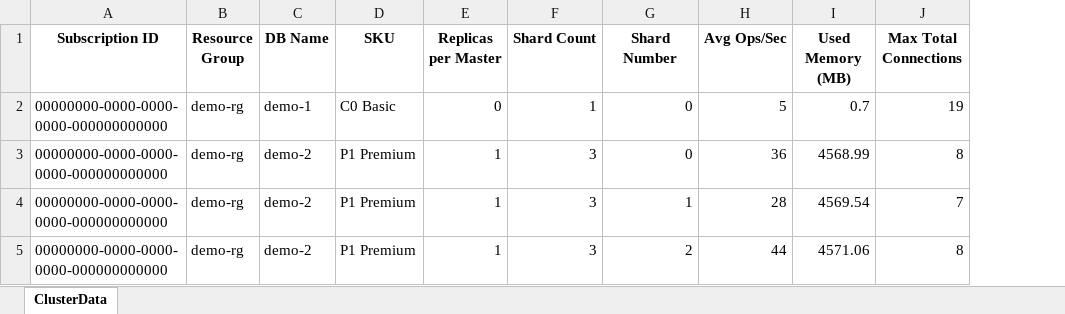
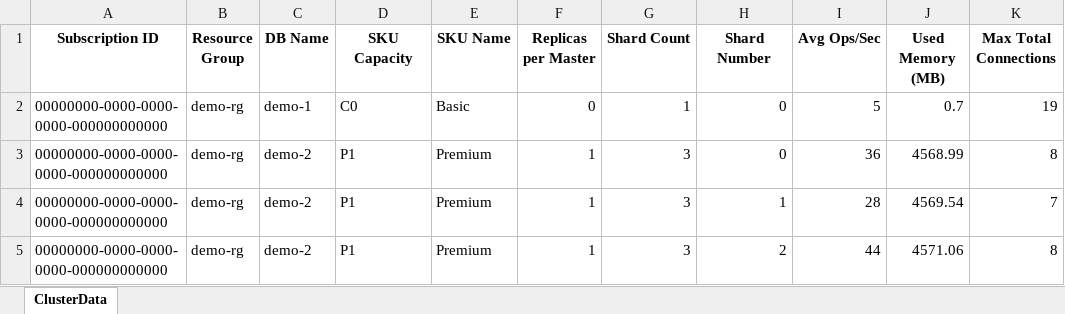
Before and after one commit to Redislabs-Solution-Architects/acrp2acre, an Excel workbook: SampleOutput.xlsx, sheet ClusterData, drawn as a sheet; values as stored, in another font and other column widths than the file's, no borders; removed rows and columns are numbered as before the commit, all else as after; the diff names each change by its address in the sheet, - before the commit and + after, or states it on an @@ line.

Commit message:
Split SKU capacity and family into separate columns

```diff
--- a/SampleOutput.xlsx (sheet ClusterData)
+++ b/SampleOutput.xlsx (sheet ClusterData)
-column D (SKU), rows 2-5: C0 Basic | P1 Premium | P1 Premium | P1 Premium
+column D (SKU Capacity), rows 2-5: C0 | P1 | P1 | P1
+column E (SKU Name), rows 2-5: Basic | Premium | Premium | Premium
```
Also changed, not shown: 1 other file.
